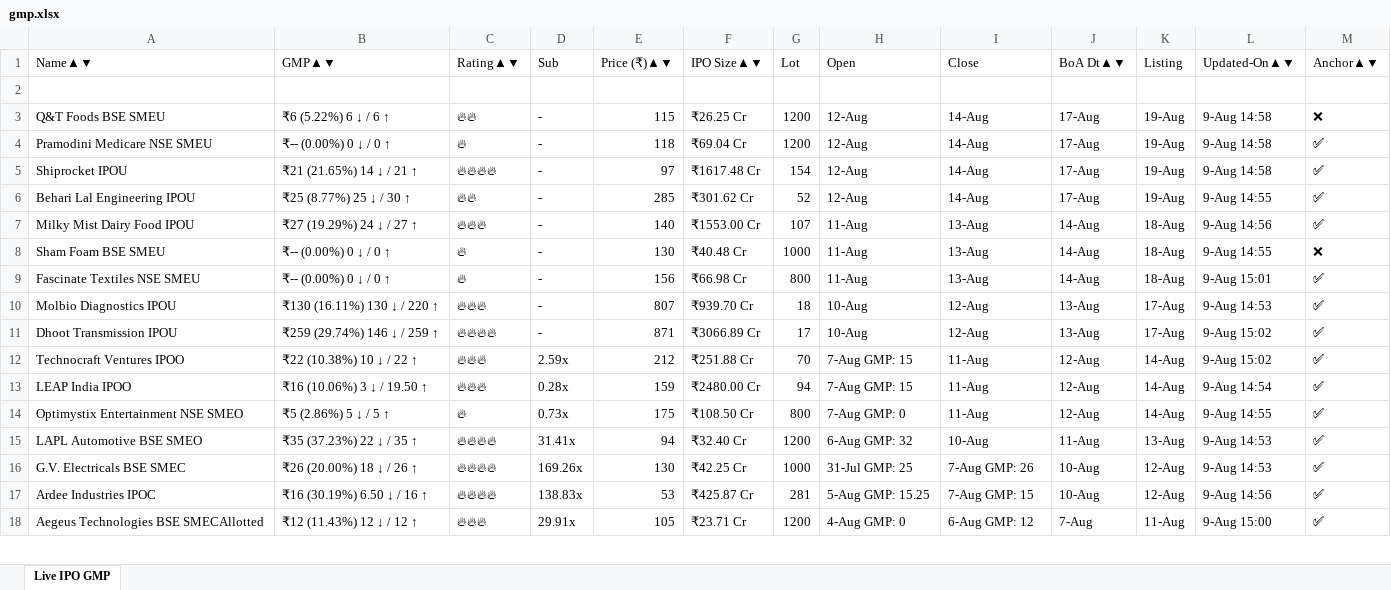
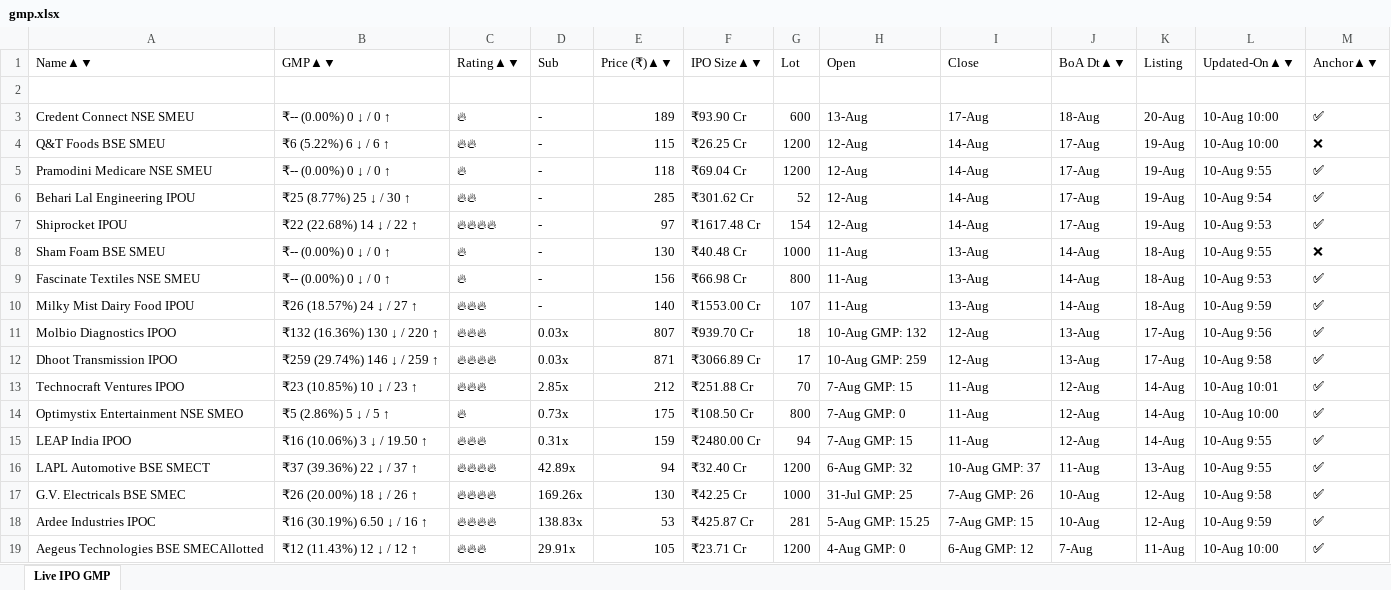
Before and after one commit to ayushpdkushwaha1/ipo-gmp-bot, an Excel workbook: files/gmp.xlsx, sheet Live IPO GMP, drawn as a sheet; only a part is shown; values as stored, in another font and other column widths than the file's, no borders; removed rows and columns are numbered as before the commit, all else as after; the diff covers the shown part only; the diff names each change by its address in the sheet, - before the commit and + after, or states it on an @@ line.

```diff
--- a/files/gmp.xlsx (sheet Live IPO GMP)
+++ b/files/gmp.xlsx (sheet Live IPO GMP)
+row 3: Credent Connect NSE SMEU | ₹-- (0.00%) 0 ↓ / 0 ↑ | 🔥 | - | 189 | ₹93.90 Cr | 600 | 13-Aug | 17-Aug | 18-Aug | 20-Aug | 10-Aug 10:00 | ✅
-L4 (Updated-On▲▼): 9-Aug 14:58
+L4 (Updated-On▲▼): 10-Aug 10:00
-L5 (Updated-On▲▼): 9-Aug 14:58
+L5 (Updated-On▲▼): 10-Aug 9:55
-row 5: Shiprocket IPOU | ₹21 (21.65%) 14 ↓ / 21 ↑ | 🔥🔥🔥🔥 | - | 97 | ₹1617.48 Cr | 154 | 12-Aug | 14-Aug | 17-Aug | 19-Aug | 9-Aug 14:58 | ✅
-L6 (Updated-On▲▼): 9-Aug 14:55
+L6 (Updated-On▲▼): 10-Aug 9:54
-row 7: Milky Mist Dairy Food IPOU | ₹27 (19.29%) 24 ↓ / 27 ↑ | 🔥🔥🔥 | - | 140 | ₹1553.00 Cr | 107 | 11-Aug | 13-Aug | 14-Aug | 18-Aug | 9-Aug 14:56 | ✅
+row 7: Shiprocket IPOU | ₹22 (22.68%) 14 ↓ / 22 ↑ | 🔥🔥🔥🔥 | - | 97 | ₹1617.48 Cr | 154 | 12-Aug | 14-Aug | 17-Aug | 19-Aug | 10-Aug 9:53 | ✅
-L8 (Updated-On▲▼): 9-Aug 14:55
+L8 (Updated-On▲▼): 10-Aug 9:55
-L9 (Updated-On▲▼): 9-Aug 15:01
+L9 (Updated-On▲▼): 10-Aug 9:53
+row 10: Milky Mist Dairy Food IPOU | ₹26 (18.57%) 24 ↓ / 27 ↑ | 🔥🔥🔥 | - | 140 | ₹1553.00 Cr | 107 | 11-Aug | 13-Aug | 14-Aug | 18-Aug | 10-Aug 9:59 | ✅
-A11 (Name▲▼): Molbio Diagnostics IPOU
+A11 (Name▲▼): Molbio Diagnostics IPOO
-B11 (GMP▲▼): ₹130 (16.11%) 130 ↓ / 220 ↑
+B11 (GMP▲▼): ₹132 (16.36%) 130 ↓ / 220 ↑
-D11:D12 (Sub): -
+D11:D12 (Sub): 0.03x
-H11 (Open): 10-Aug
+H11 (Open): 10-Aug GMP: 132
-L11 (Updated-On▲▼): 9-Aug 14:53
+L11 (Updated-On▲▼): 10-Aug 9:56
-A12 (Name▲▼): Dhoot Transmission IPOU
+A12 (Name▲▼): Dhoot Transmission IPOO
-H12 (Open): 10-Aug
+H12 (Open): 10-Aug GMP: 259
-L12 (Updated-On▲▼): 9-Aug 15:02
+L12 (Updated-On▲▼): 10-Aug 9:58
-B13 (GMP▲▼): ₹22 (10.38%) 10 ↓ / 22 ↑
+B13 (GMP▲▼): ₹23 (10.85%) 10 ↓ / 23 ↑
-D13 (Sub): 2.59x
+D13 (Sub): 2.85x
-L13 (Updated-On▲▼): 9-Aug 15:02
+L13 (Updated-On▲▼): 10-Aug 10:01
-row 13: LEAP India IPOO | ₹16 (10.06%) 3 ↓ / 19.50 ↑ | 🔥🔥🔥 | 0.28x | 159 | ₹2480.00 Cr | 94 | 7-Aug GMP: 15 | 11-Aug | 12-Aug | 14-Aug | 9-Aug 14:54 | ✅
-L14 (Updated-On▲▼): 9-Aug 14:55
+L14 (Updated-On▲▼): 10-Aug 10:00
+row 15: LEAP India IPOO | ₹16 (10.06%) 3 ↓ / 19.50 ↑ | 🔥🔥🔥 | 0.31x | 159 | ₹2480.00 Cr | 94 | 7-Aug GMP: 15 | 11-Aug | 12-Aug | 14-Aug | 10-Aug 9:55 | ✅
-A16 (Name▲▼): LAPL Automotive BSE SMEO
+A16 (Name▲▼): LAPL Automotive BSE SMECT
-B16 (GMP▲▼): ₹35 (37.23%) 22 ↓ / 35 ↑
+B16 (GMP▲▼): ₹37 (39.36%) 22 ↓ / 37 ↑
-D16 (Sub): 31.41x
+D16 (Sub): 42.89x
-I16 (Close): 10-Aug
+I16 (Close): 10-Aug GMP: 37
-L16 (Updated-On▲▼): 9-Aug 14:53
+L16 (Updated-On▲▼): 10-Aug 9:55
-L17 (Updated-On▲▼): 9-Aug 14:53
+L17 (Updated-On▲▼): 10-Aug 9:58
-L18 (Updated-On▲▼): 9-Aug 14:56
+L18 (Updated-On▲▼): 10-Aug 9:59
-L19 (Updated-On▲▼): 9-Aug 15:00
+L19 (Updated-On▲▼): 10-Aug 10:00
```
Also changed, not shown: 1 added row, 2 removed rows, 1 moved row and 1 edited cell elsewhere in this sheet, files/Mainboard_IPOs.xlsx, files/SME_IPOs.xlsx, 2 other files.
